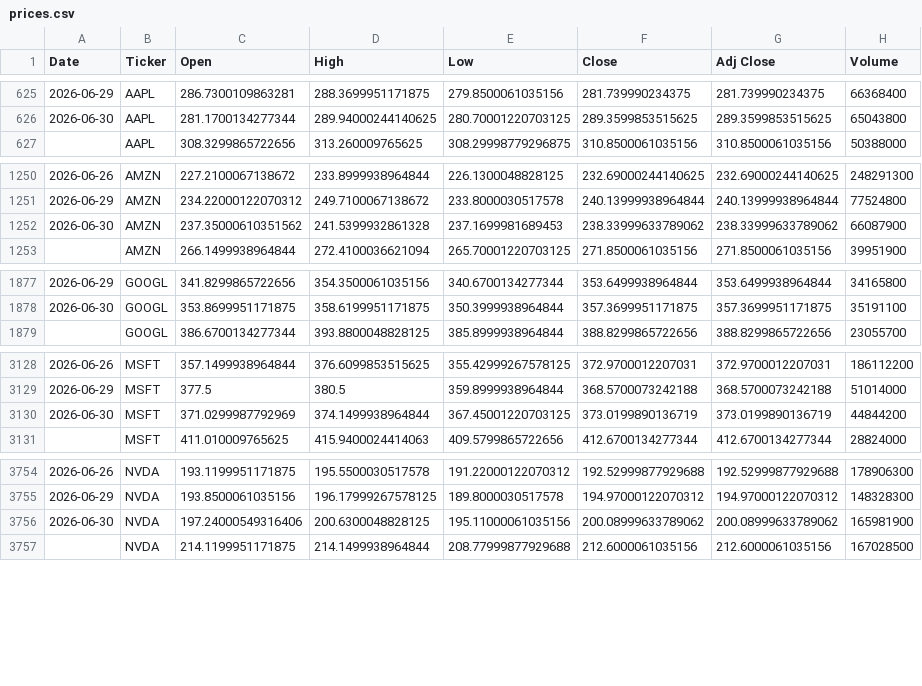
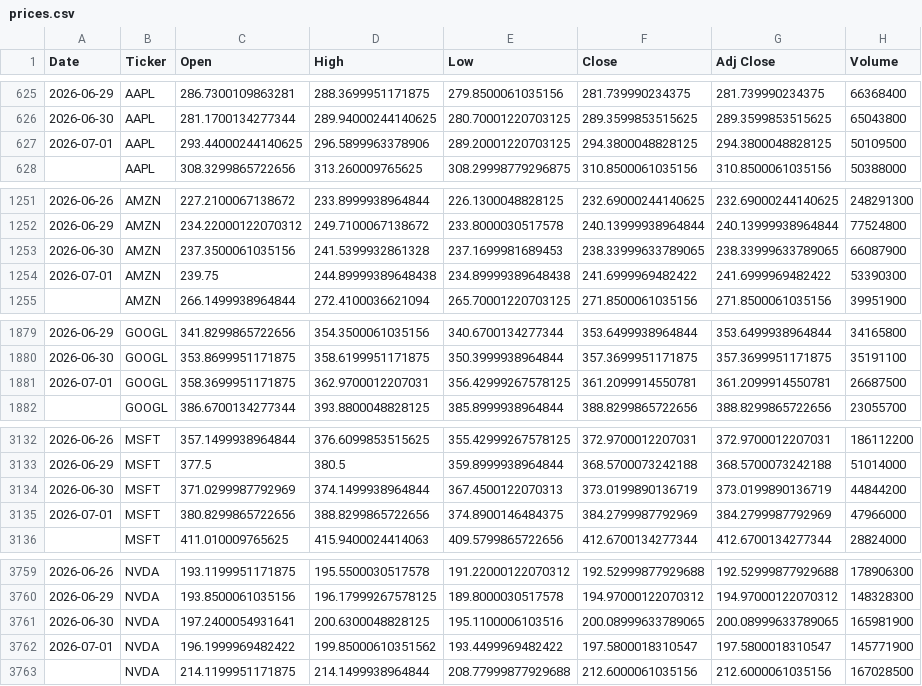
Before and after one commit to icengel91/WebMiningProject, a CSV file: data/raw/prices/prices.csv, drawn as a sheet; only a part is shown, gaps mark what is left out; the diff covers the shown part only.

```diff
--- a/data/raw/prices/prices.csv
+++ b/data/raw/prices/prices.csv
@@ -626,2 +626,3 @@ Date,Ticker,Open,High,Low,Close,Adj Close,Volume
 2026-06-30,AAPL,281.1700134277344,289.94000244140625,280.70001220703125,289.3599853515625,289.3599853515625,65043800
+2026-07-01,AAPL,293.44000244140625,296.5899963378906,289.20001220703125,294.3800048828125,294.3800048828125,50109500
 ,AAPL,308.3299865722656,313.260009765625,308.29998779296875,310.8500061035156,310.8500061035156,50388000
@@ -1251,3 +1252,4 @@ Date,Ticker,Open,High,Low,Close,Adj Close,Volume
 2026-06-29,AMZN,234.22000122070312,249.7100067138672,233.8000030517578,240.13999938964844,240.13999938964844,77524800
-2026-06-30,AMZN,237.35000610351562,241.5399932861328,237.1699981689453,238.33999633789062,238.33999633789062,66087900
+2026-06-30,AMZN,237.3500061035156,241.5399932861328,237.1699981689453,238.33999633789065,238.33999633789065,66087900
+2026-07-01,AMZN,239.75,244.89999389648438,234.89999389648438,241.6999969482422,241.6999969482422,53390300
 ,AMZN,266.1499938964844,272.4100036621094,265.70001220703125,271.8500061035156,271.8500061035156,39951900
@@ -1878,2 +1880,3 @@ Date,Ticker,Open,High,Low,Close,Adj Close,Volume
 2026-06-30,GOOGL,353.8699951171875,358.6199951171875,350.3999938964844,357.3699951171875,357.3699951171875,35191100
+2026-07-01,GOOGL,358.3699951171875,362.9700012207031,356.42999267578125,361.2099914550781,361.2099914550781,26687500
 ,GOOGL,386.6700134277344,393.8800048828125,385.8999938964844,388.8299865722656,388.8299865722656,23055700
@@ -3129,3 +3133,4 @@ Date,Ticker,Open,High,Low,Close,Adj Close,Volume
 2026-06-29,MSFT,377.5,380.5,359.8999938964844,368.5700073242188,368.5700073242188,51014000
-2026-06-30,MSFT,371.0299987792969,374.1499938964844,367.45001220703125,373.0199890136719,373.0199890136719,44844200
+2026-06-30,MSFT,371.0299987792969,374.1499938964844,367.4500122070313,373.0199890136719,373.0199890136719,44844200
+2026-07-01,MSFT,380.8299865722656,388.8299865722656,374.8900146484375,384.2799987792969,384.2799987792969,47966000
 ,MSFT,411.010009765625,415.9400024414063,409.5799865722656,412.6700134277344,412.6700134277344,28824000
@@ -3755,3 +3760,4 @@ Date,Ticker,Open,High,Low,Close,Adj Close,Volume
 2026-06-29,NVDA,193.8500061035156,196.17999267578125,189.8000030517578,194.97000122070312,194.97000122070312,148328300
-2026-06-30,NVDA,197.24000549316406,200.6300048828125,195.11000061035156,200.08999633789062,200.08999633789062,165981900
+2026-06-30,NVDA,197.2400054931641,200.6300048828125,195.1100006103516,200.08999633789065,200.08999633789065,165981900
+2026-07-01,NVDA,196.1999969482422,199.85000610351562,193.4499969482422,197.5800018310547,197.5800018310547,145771900
 ,NVDA,214.1199951171875,214.1499938964844,208.77999877929688,212.6000061035156,212.6000061035156,167028500
```
Also changed, not shown: 2 added rows elsewhere in this file, 1 other file.
